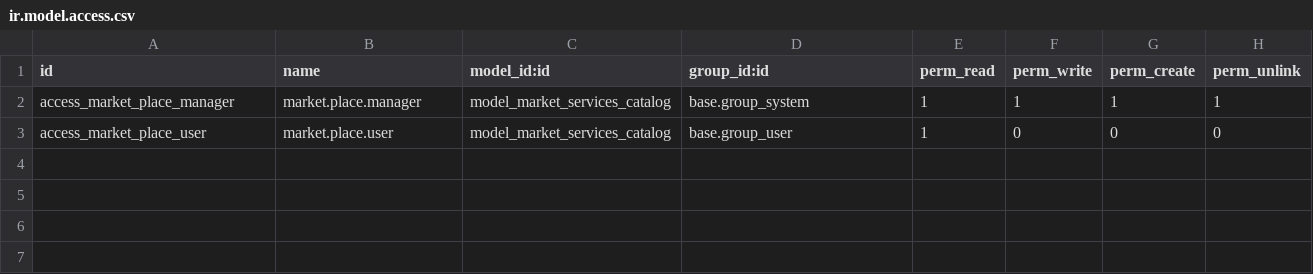
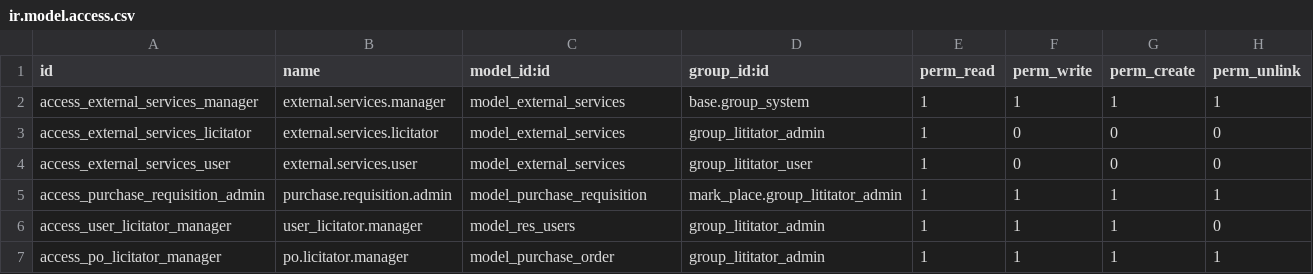
Before and after one commit to acur83/marketplace, a CSV file: market_place/mark_place/security/ir.model.access.csv, drawn as a sheet.

```diff
--- a/market_place/mark_place/security/ir.model.access.csv
+++ b/market_place/mark_place/security/ir.model.access.csv
@@ -1,3 +1,7 @@
 id,name,model_id:id,group_id:id,perm_read,perm_write,perm_create,perm_unlink
-access_market_place_manager,market.place.manager,model_market_services_catalog,base.group_system,1,1,1,1
-access_market_place_user,market.place.user,model_market_services_catalog,base.group_user,1,0,0,0
+access_external_services_manager,external.services.manager,model_external_services,base.group_system,1,1,1,1
+access_external_services_licitator,external.services.licitator,model_external_services,group_lititator_admin,1,0,0,0
+access_external_services_user,external.services.user,model_external_services,group_lititator_user,1,0,0,0
+access_purchase_requisition_admin,purchase.requisition.admin,model_purchase_requisition,mark_place.group_lititator_admin,1,1,1,1
+access_user_licitator_manager,user_licitator.manager,model_res_users,group_lititator_admin,1,1,1,0
+access_po_licitator_manager,po.licitator.manager,model_purchase_order,group_lititator_admin,1,1,1,1
```
Also changed, not shown: 7 other files.
